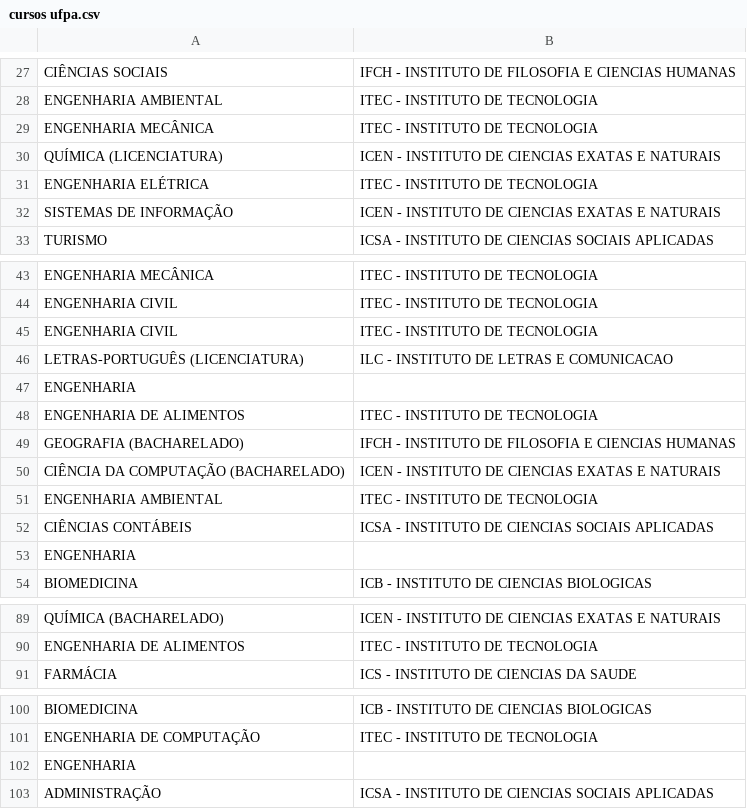
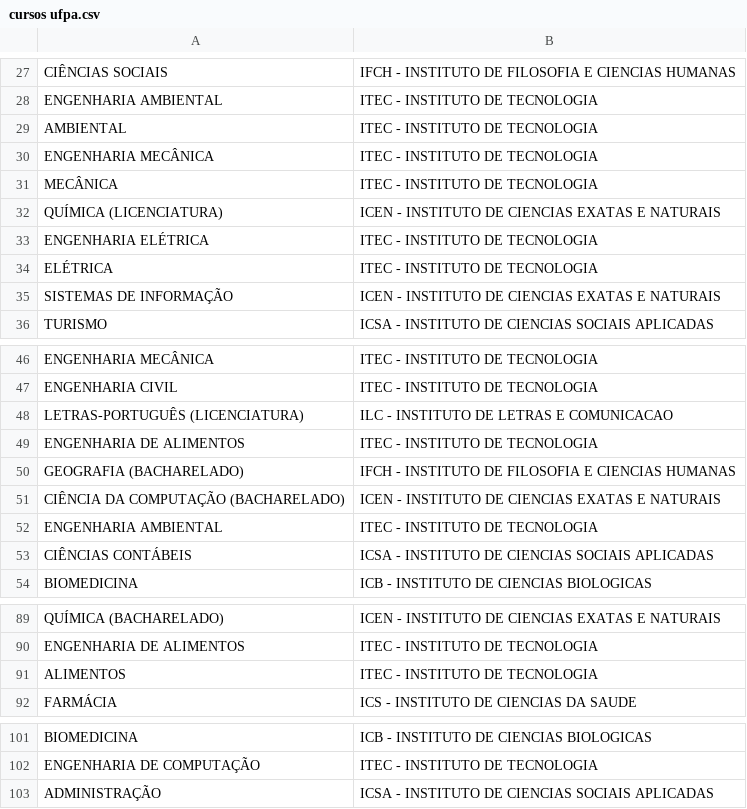
Before and after one commit to Thannos/Trabalho-de-Conclusao-de-Curso, a CSV file: Cursos_ufpa/cursos ufpa.csv, drawn as a sheet; only a part is shown, gaps mark what is left out; the diff covers the shown part only.

Commit message:
Update cursos ufpa.csv

```diff
--- a/Cursos_ufpa/cursos ufpa.csv
+++ b/Cursos_ufpa/cursos ufpa.csv
@@ -28,5 +28,8 @@ CIÊNCIAS SOCIAIS;IFCH - INSTITUTO DE FILOSOFIA E CIENCIAS HUMANAS
 ENGENHARIA AMBIENTAL;ITEC - INSTITUTO DE TECNOLOGIA
+AMBIENTAL;ITEC - INSTITUTO DE TECNOLOGIA
 ENGENHARIA MECÂNICA;ITEC - INSTITUTO DE TECNOLOGIA
+MECÂNICA;ITEC - INSTITUTO DE TECNOLOGIA
 QUÍMICA (LICENCIATURA);ICEN - INSTITUTO DE CIENCIAS EXATAS E NATURAIS
 ENGENHARIA ELÉTRICA;ITEC - INSTITUTO DE TECNOLOGIA
+ELÉTRICA;ITEC - INSTITUTO DE TECNOLOGIA
 SISTEMAS DE INFORMAÇÃO;ICEN - INSTITUTO DE CIENCIAS EXATAS E NATURAIS
@@ -44,5 +47,3 @@ ENGENHARIA MECÂNICA;ITEC - INSTITUTO DE TECNOLOGIA
 ENGENHARIA CIVIL;ITEC - INSTITUTO DE TECNOLOGIA
-ENGENHARIA  CIVIL;ITEC - INSTITUTO DE TECNOLOGIA
 LETRAS-PORTUGUÊS (LICENCIATURA);ILC - INSTITUTO DE LETRAS E COMUNICACAO
-ENGENHARIA;
 ENGENHARIA DE ALIMENTOS;ITEC - INSTITUTO DE TECNOLOGIA
@@ -52,3 +53,2 @@ ENGENHARIA AMBIENTAL;ITEC - INSTITUTO DE TECNOLOGIA
 CIÊNCIAS CONTÁBEIS;ICSA - INSTITUTO DE CIENCIAS SOCIAIS APLICADAS
-ENGENHARIA;
 BIOMEDICINA;ICB - INSTITUTO DE CIENCIAS BIOLOGICAS
@@ -90,2 +90,3 @@ QUÍMICA (BACHARELADO);ICEN - INSTITUTO DE CIENCIAS EXATAS E NATURAIS
 ENGENHARIA DE ALIMENTOS;ITEC - INSTITUTO DE TECNOLOGIA
+ALIMENTOS;ITEC - INSTITUTO DE TECNOLOGIA
 FARMÁCIA;ICS - INSTITUTO DE CIENCIAS DA SAUDE
@@ -101,3 +102,2 @@ BIOMEDICINA;ICB - INSTITUTO DE CIENCIAS BIOLOGICAS
 ENGENHARIA DE COMPUTAÇÃO;ITEC - INSTITUTO DE TECNOLOGIA
-ENGENHARIA;
 ADMINISTRAÇÃO;ICSA - INSTITUTO DE CIENCIAS SOCIAIS APLICADAS
```
Also changed, not shown: 1 removed row elsewhere in this file.
